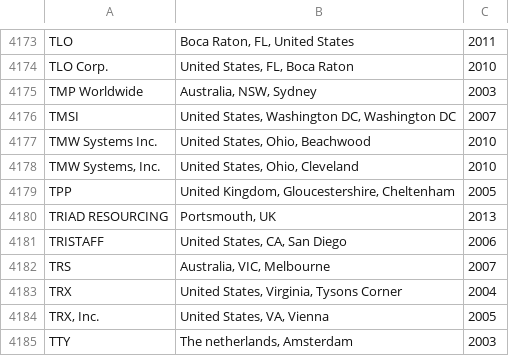
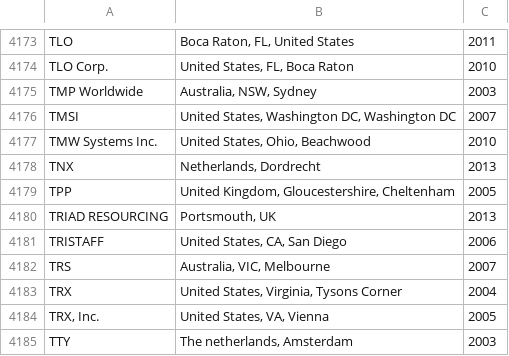
Before and after one commit to vmbrasseur/Perl_Companies, a CSV file: Perl_Companies.csv, drawn as a sheet; only a part is shown, gaps mark what is left out.

Commit message:
Add TNX
* Add entry for TNX
* Dedupe entry for TMW
* Correct YAML formatting for Dijkmat entry

Issue #35

```diff
--- a/Perl_Companies.csv
+++ b/Perl_Companies.csv
@@ -4177,3 +4177,3 @@
 "TMW Systems Inc.", "United States, Ohio, Beachwood", "2010"
-"TMW Systems, Inc.", "United States, Ohio, Cleveland", "2010"
+"TNX", "Netherlands, Dordrecht", "2013"
 "TPP", "United Kingdom, Gloucestershire, Cheltenham", "2005"
```
Also changed, not shown: 2 other files.
